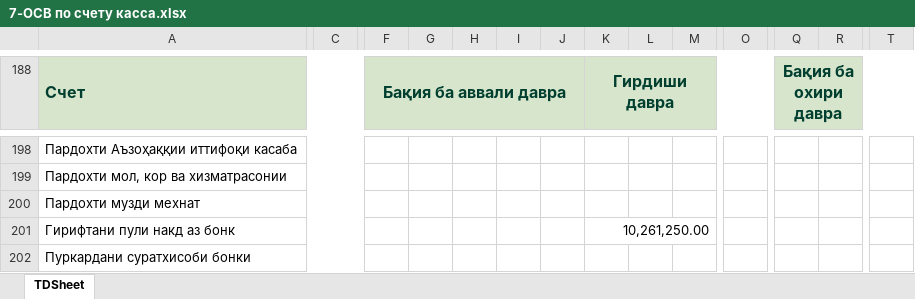
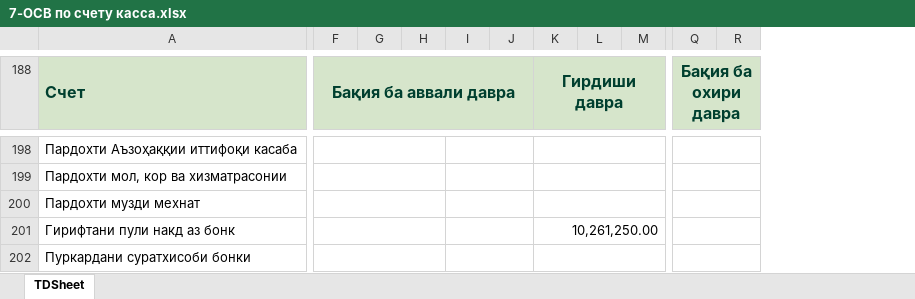
Before and after one commit to Ismoil00/FEU_Files, an Excel workbook: aka-Tolob-files/отчёты/7-ОСВ по счету/7-ОСВ по счету касса.xlsx, sheet TDSheet, drawn as a sheet; only a part is shown, gaps mark what is left out; values as stored, in another font and other column widths than the file's, no borders; charts and pictures not drawn; removed rows and columns are numbered as before the commit, all else as after; the diff covers the shown part only; the diff names each change by its address in the sheet, - before the commit and + after, or states it on an @@ line.

```diff
--- a/aka-Tolob-files/отчёты/7-ОСВ по счету/7-ОСВ по счету касса.xlsx (sheet TDSheet)
+++ b/aka-Tolob-files/отчёты/7-ОСВ по счету/7-ОСВ по счету касса.xlsx (sheet TDSheet)
-column C, empty
-column O, empty
-column T, empty
+F198:H198 merged
+I198:J198 merged
+K198:M198 merged
+Q198:R198 merged
+F199:H199 merged
+I199:J199 merged
+K199:M199 merged
+Q199:R199 merged
+F200:H200 merged
+I200:J200 merged
+K200:M200 merged
+Q200:R200 merged
+F201:H201 merged
+I201:J201 merged
+Q201:R201 merged
+F202:H202 merged
+I202:J202 merged
+K202:M202 merged
+Q202:R202 merged
```
Also changed, not shown: 2 added columns, 3 edited cells, cell formats and merged cells elsewhere in this sheet, aka-Tolob-files/отчёты/7-ОСВ по счету/7-ОСВ по счету счета к оплате.xlsx, aka-Tolob-files/счёта - справочники.xlsx, 1 other file.
